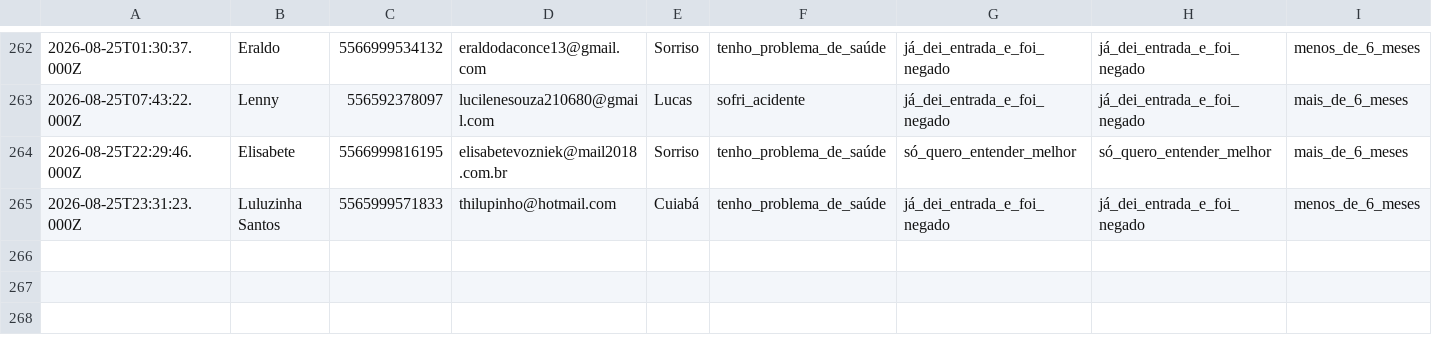
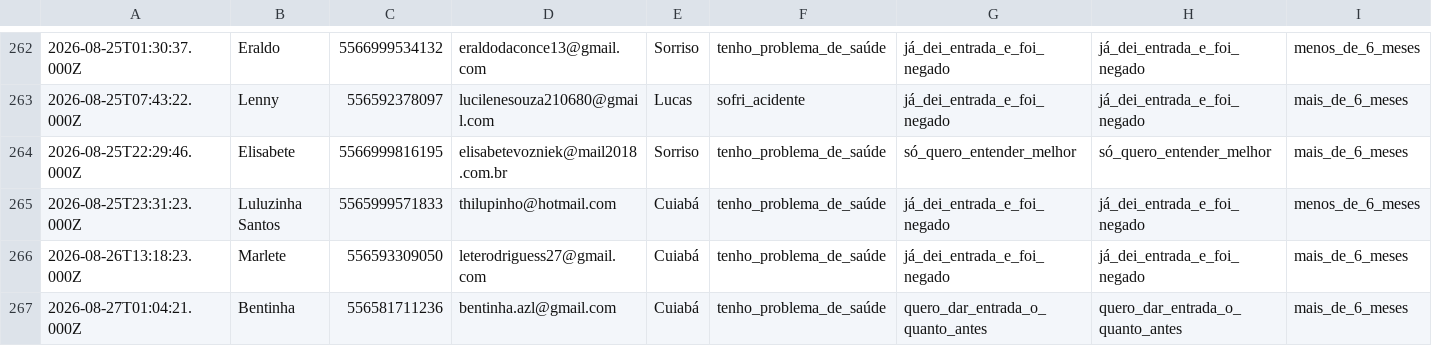
Before and after one commit to juliacostamktdigital-eng/Lps, a CSV file: painel/data/com/FARE1.csv, drawn as a sheet; only a part is shown, gaps mark what is left out; rows hold the shown columns only; the diff names each change by its address in the sheet, - before the commit and + after, or states it on an @@ line.

```diff
--- a/painel/data/com/FARE1.csv
+++ b/painel/data/com/FARE1.csv
+row 266: 2026-08-26T13:18:23.000Z | Marlete | 556593309050 | leterodriguess27@gmail.com | Cuiabá | tenho_problema_de_saúde | já_dei_entrada_e_foi_negado | já_dei_entrada_e_foi_negado | mais_de_6_meses
+row 267: 2026-08-27T01:04:21.000Z | Bentinha | 556581711236 | bentinha.azl@gmail.com | Cuiabá | tenho_problema_de_saúde | quero_dar_entrada_o_quanto_antes | quero_dar_entrada_o_quanto_antes | mais_de_6_meses
```
Also changed, not shown: painel/data/pace/ACCE.csv, painel/data/pace/SOTB.csv, 3 other files.
